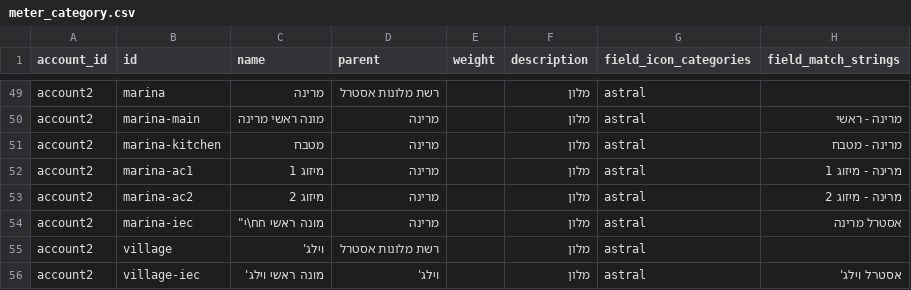
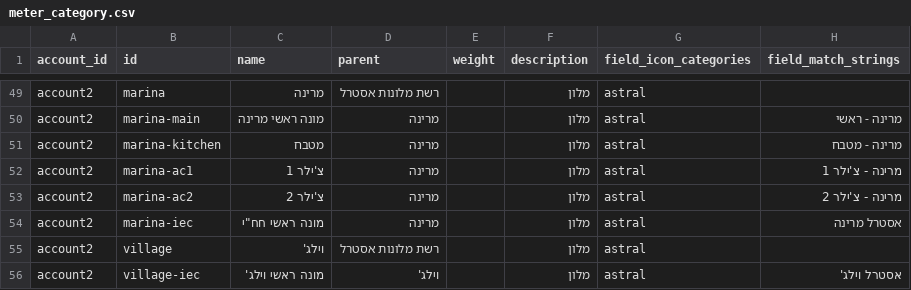
Before and after one commit to Gizra/negawatt-server, a CSV file: negawatt/modules/custom/negawatt_migrate/csv/taxonomy_term/meter_category.csv, drawn as a sheet; only a part is shown, gaps mark what is left out; the diff names each change by its address in the sheet, - before the commit and + after, or states it on an @@ line.

```diff
--- a/negawatt/modules/custom/negawatt_migrate/csv/taxonomy_term/meter_category.csv
+++ b/negawatt/modules/custom/negawatt_migrate/csv/taxonomy_term/meter_category.csv
-C52 (name): מיזוג 1
+C52 (name): צ'ילר 1
-H52 (field_match_strings): מרינה - מיזוג 1
+H52 (field_match_strings): מרינה - צ'ילר 1
-C53 (name): מיזוג 2
+C53 (name): צ'ילר 2
-H53 (field_match_strings): מרינה - מיזוג 2
+H53 (field_match_strings): מרינה - צ'ילר 2
-C54 (name): מונה ראשי חח\י"
+C54 (name): מונה ראשי חח"י
```
Also changed, not shown: 2 other files.
